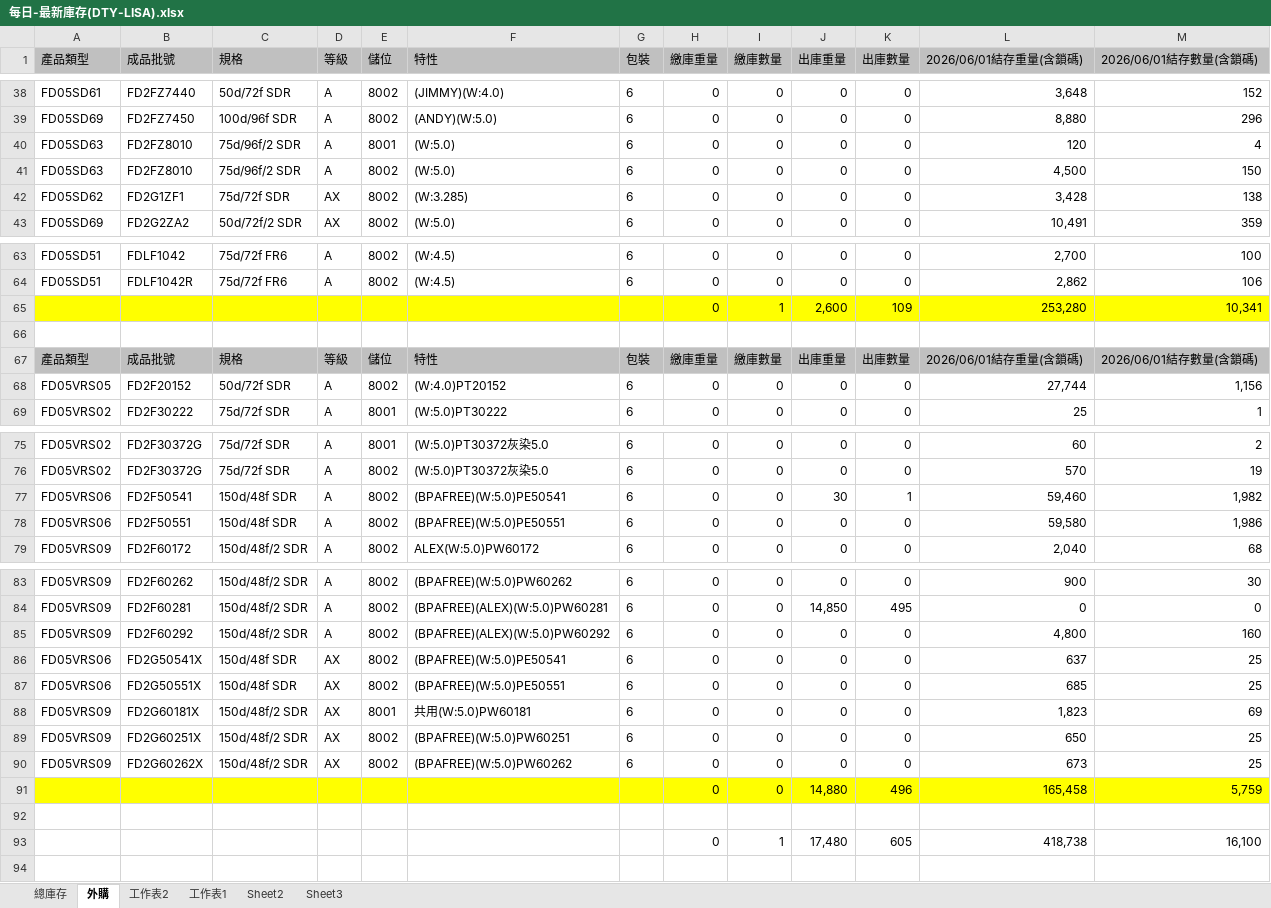
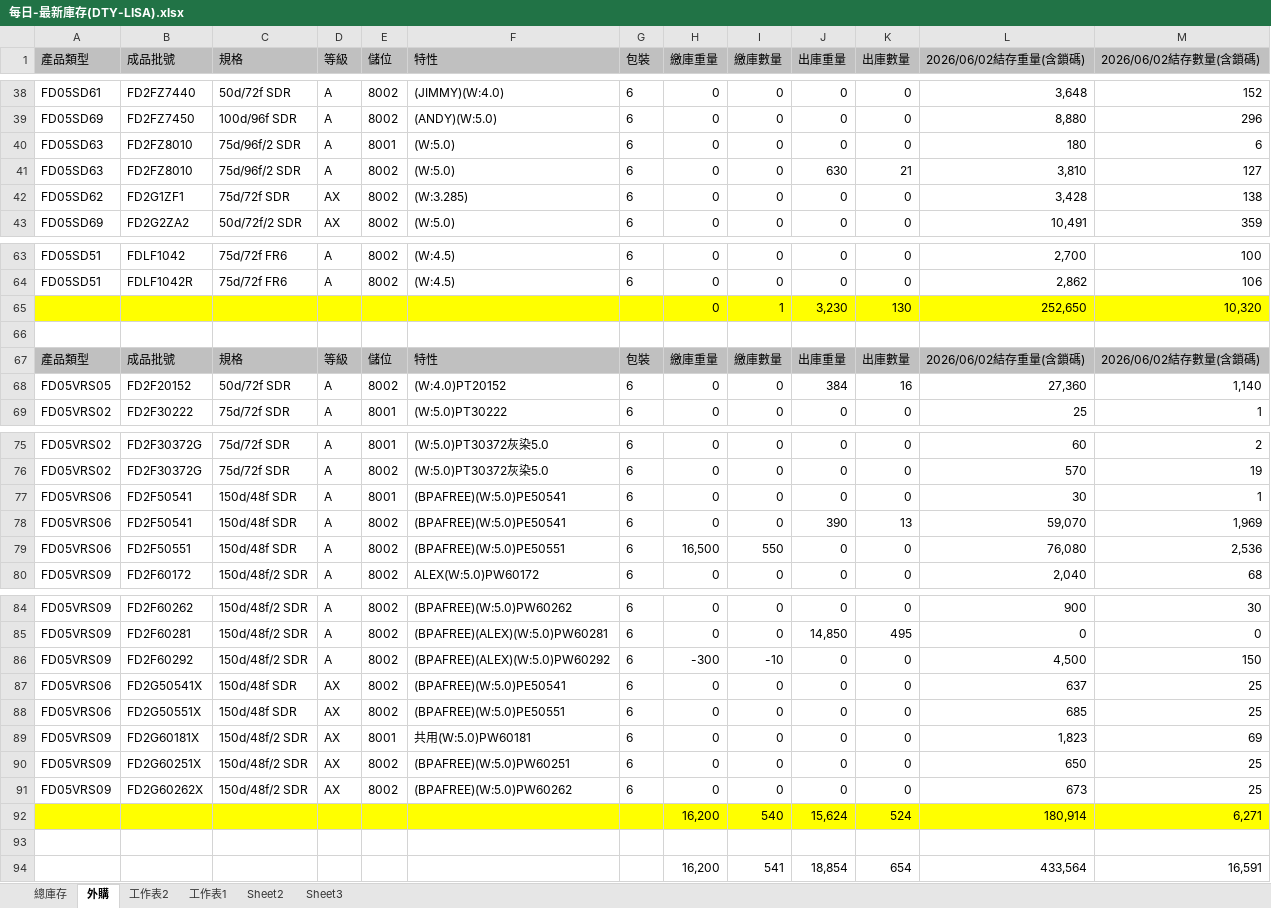
Before and after one commit to blaze0207/product-schedule, an Excel workbook: 每日-最新庫存(DTY-LISA).xlsx, sheet 外購, drawn as a sheet; only a part is shown, gaps mark what is left out; values as stored, in another font and other column widths than the file's, no borders; removed rows and columns are numbered as before the commit, all else as after; the diff names each change by its address in the sheet, - before the commit and + after, or states it on an @@ line.

```diff
--- a/每日-最新庫存(DTY-LISA).xlsx (sheet 外購)
+++ b/每日-最新庫存(DTY-LISA).xlsx (sheet 外購)
-L1: 2026/06/01結存重量(含鎖碼)
+L1: 2026/06/02結存重量(含鎖碼)
-M1: 2026/06/01結存數量(含鎖碼)
+M1: 2026/06/02結存數量(含鎖碼)
-L40 (2026/06/02結存重量(含鎖碼)): 120
+L40 (2026/06/02結存重量(含鎖碼)): 180
-M40 (2026/06/02結存數量(含鎖碼)): 4
+M40 (2026/06/02結存數量(含鎖碼)): 6
-J41 (出庫重量): 0
+J41 (出庫重量): 630
-K41 (出庫數量): 0
+K41 (出庫數量): 21
-L41 (2026/06/02結存重量(含鎖碼)): 4,500
+L41 (2026/06/02結存重量(含鎖碼)): 3,810
-M41 (2026/06/02結存數量(含鎖碼)): 150
+M41 (2026/06/02結存數量(含鎖碼)): 127
-row 65:  |  |  |  |  |  |  | 0 | 1 | 2,600 | 109 | 253,280 | 10,341
+row 65:  |  |  |  |  |  |  | 0 | 1 | 3,230 | 130 | 252,650 | 10,320
-L67 (2026/06/02結存重量(含鎖碼)): 2026/06/01結存重量(含鎖碼)
+L67 (2026/06/02結存重量(含鎖碼)): 2026/06/02結存重量(含鎖碼)
-M67 (2026/06/02結存數量(含鎖碼)): 2026/06/01結存數量(含鎖碼)
+M67 (2026/06/02結存數量(含鎖碼)): 2026/06/02結存數量(含鎖碼)
-J68 (出庫重量): 0
+J68 (出庫重量): 384
-K68 (出庫數量): 0
+K68 (出庫數量): 16
-L68 (2026/06/02結存重量(含鎖碼)): 27,744
+L68 (2026/06/02結存重量(含鎖碼)): 27,360
-M68 (2026/06/02結存數量(含鎖碼)): 1,156
+M68 (2026/06/02結存數量(含鎖碼)): 1,140
+row 77: FD05VRS06 | FD2F50541 | 150d/48f SDR | A | 8001 | (BPAFREE)(W:5.0)PE50541 | 6 | 0 | 0 | 0 | 0 | 30 | 1
-J78 (出庫重量): 30
+J78 (出庫重量): 390
-K78 (出庫數量): 1
+K78 (出庫數量): 13
-L78 (2026/06/02結存重量(含鎖碼)): 59,460
+L78 (2026/06/02結存重量(含鎖碼)): 59,070
-M78 (2026/06/02結存數量(含鎖碼)): 1,982
+M78 (2026/06/02結存數量(含鎖碼)): 1,969
-H79 (繳庫重量): 0
+H79 (繳庫重量): 16,500
-I79 (繳庫數量): 0
+I79 (繳庫數量): 550
-L79 (2026/06/02結存重量(含鎖碼)): 59,580
+L79 (2026/06/02結存重量(含鎖碼)): 76,080
-M79 (2026/06/02結存數量(含鎖碼)): 1,986
+M79 (2026/06/02結存數量(含鎖碼)): 2,536
-H86 (繳庫重量): 0
+H86 (繳庫重量): -300
-I86 (繳庫數量): 0
+I86 (繳庫數量): -10
-L86 (2026/06/02結存重量(含鎖碼)): 4,800
+L86 (2026/06/02結存重量(含鎖碼)): 4,500
-M86 (2026/06/02結存數量(含鎖碼)): 160
+M86 (2026/06/02結存數量(含鎖碼)): 150
-row 91:  |  |  |  |  |  |  | 0 | 0 | 14,880 | 496 | 165,458 | 5,759
+row 92:  |  |  |  |  |  |  | 16,200 | 540 | 15,624 | 524 | 180,914 | 6,271
-row 93:  |  |  |  |  |  |  | 0 | 1 | 17,480 | 605 | 418,738 | 16,100
+row 94:  |  |  |  |  |  |  | 16,200 | 541 | 18,854 | 654 | 433,564 | 16,591
```
Also changed, not shown: sheet 總庫存, DTY Jun26產銷260531-1100+500+100更新庫存_clear.xlsx, 絲八科-庫存表115.06.xlsx, 2 other files.
